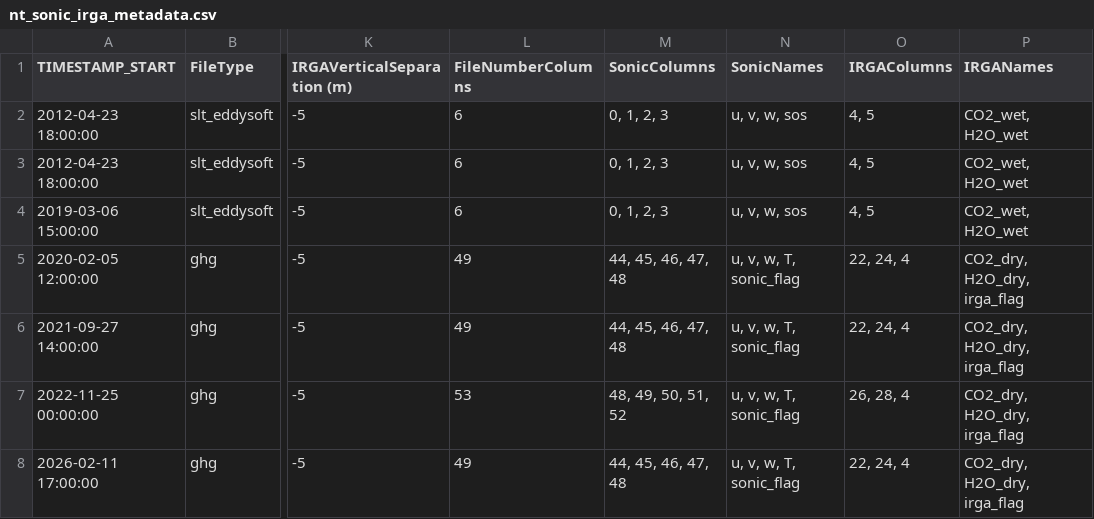
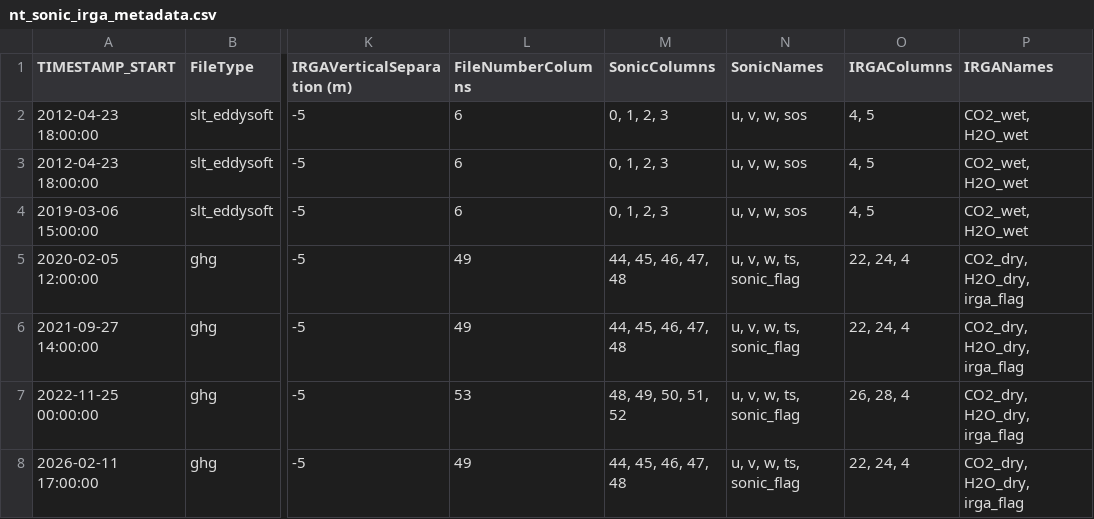
Before and after one commit to mcuntz/HEddySoft, a CSV file: examples/FR-Hes/config/nt_sonic_irga_metadata.csv, drawn as a sheet; only a part is shown, gaps mark what is left out; the diff names each change by its address in the sheet, - before the commit and + after, or states it on an @@ line.

Commit message:
Replace T by ts in nt_sonic_irga_metadata file

```diff
--- a/examples/FR-Hes/config/nt_sonic_irga_metadata.csv
+++ b/examples/FR-Hes/config/nt_sonic_irga_metadata.csv
-N5:N8 (SonicNames): u, v, w, T, sonic_flag
+N5:N8 (SonicNames): u, v, w, ts, sonic_flag
```
